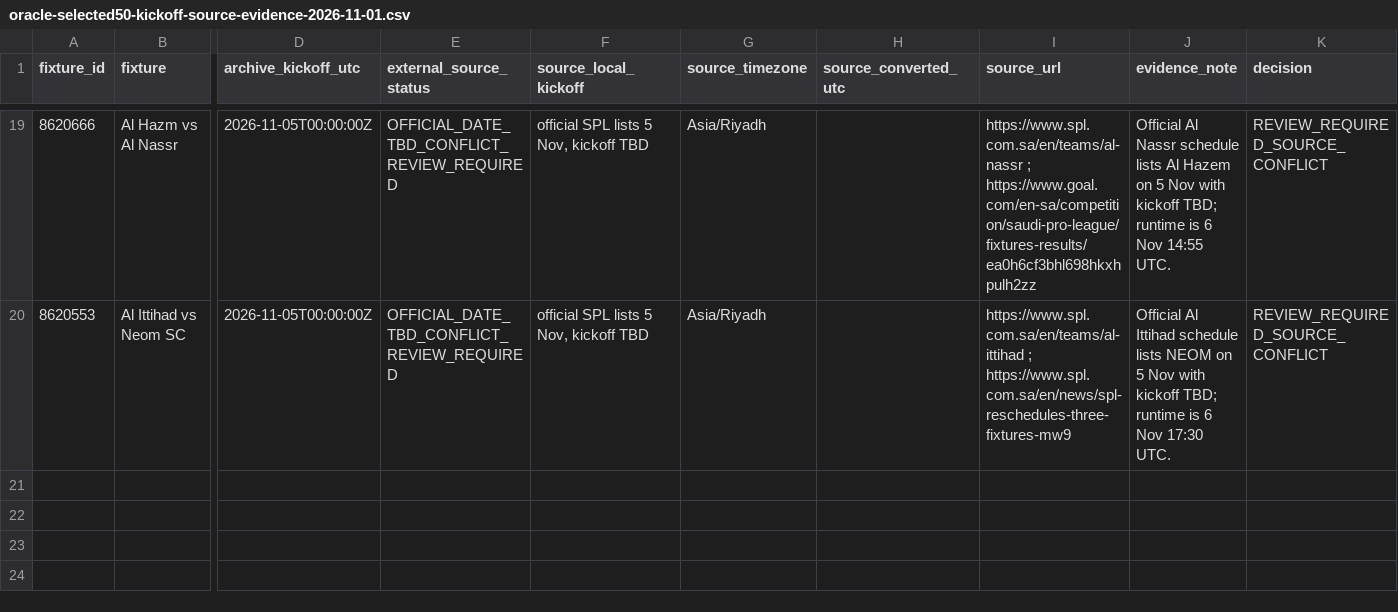
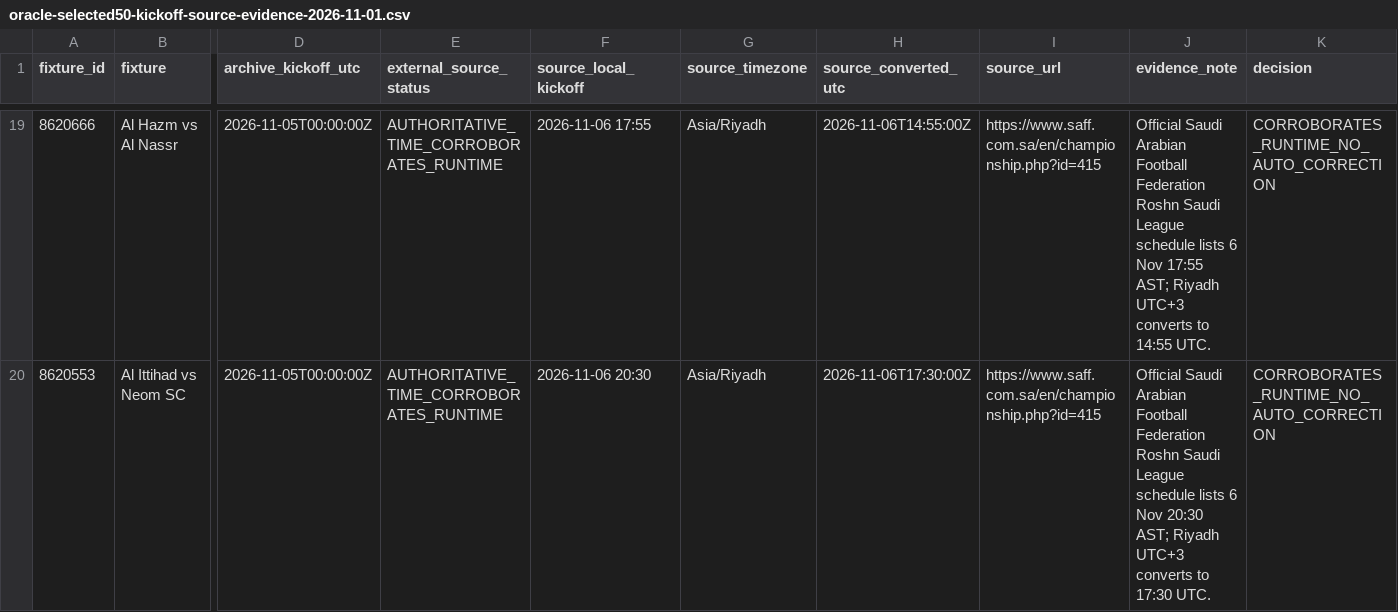
Before and after one commit to dtnzv5by8c-ship-it/oracle-validation-learning, a CSV file: reports/oracle-selected50-kickoff-source-evidence-2026-11-01.csv, drawn as a sheet; only a part is shown, gaps mark what is left out; the diff covers the shown part only; the diff names each change by its address in the sheet, - before the commit and + after, or states it on an @@ line.

Commit message:
research: reconcile kickoff evidence with official league sources

```diff
--- a/reports/oracle-selected50-kickoff-source-evidence-2026-11-01.csv
+++ b/reports/oracle-selected50-kickoff-source-evidence-2026-11-01.csv
-E19:E20 (external_source_status): OFFICIAL_DATE_TBD_CONFLICT_REVIEW_REQUIRED
+E19:E20 (external_source_status): AUTHORITATIVE_TIME_CORROBORATES_RUNTIME
-F19 (source_local_kickoff): official SPL lists 5 Nov, kickoff TBD
+F19 (source_local_kickoff): 2026-11-06 17:55
-H19 (source_converted_utc): (empty)
+H19 (source_converted_utc): 2026-11-06T14:55:00Z
-I19 (source_url): https://www.spl.com.sa/en/teams/al-nassr ; https://www.goal.com/en-sa/competition/saudi-pro-league/fixtures-results/ea0h6cf3bhl698hkxhpulh2zz
+I19 (source_url): https://www.saff.com.sa/en/championship.php?id=415
-J19 (evidence_note): Official Al Nassr schedule lists Al Hazem on 5 Nov with kickoff TBD; runtime is 6 Nov 14:55 UTC.
+J19 (evidence_note): Official Saudi Arabian Football Federation Roshn Saudi League schedule lists 6 Nov 17:55 AST; Riyadh UTC+3 converts to 14:55 UTC.
-K19:K20 (decision): REVIEW_REQUIRED_SOURCE_CONFLICT
+K19:K20 (decision): CORROBORATES_RUNTIME_NO_AUTO_CORRECTION
-F20 (source_local_kickoff): official SPL lists 5 Nov, kickoff TBD
+F20 (source_local_kickoff): 2026-11-06 20:30
-H20 (source_converted_utc): (empty)
+H20 (source_converted_utc): 2026-11-06T17:30:00Z
-I20 (source_url): https://www.spl.com.sa/en/teams/al-ittihad ; https://www.spl.com.sa/en/news/spl-reschedules-three-fixtures-mw9
+I20 (source_url): https://www.saff.com.sa/en/championship.php?id=415
-J20 (evidence_note): Official Al Ittihad schedule lists NEOM on 5 Nov with kickoff TBD; runtime is 6 Nov 17:30 UTC.
+J20 (evidence_note): Official Saudi Arabian Football Federation Roshn Saudi League schedule lists 6 Nov 20:30 AST; Riyadh UTC+3 converts to 17:30 UTC.
```
Also changed, not shown: 30 edited cells elsewhere in this file.
